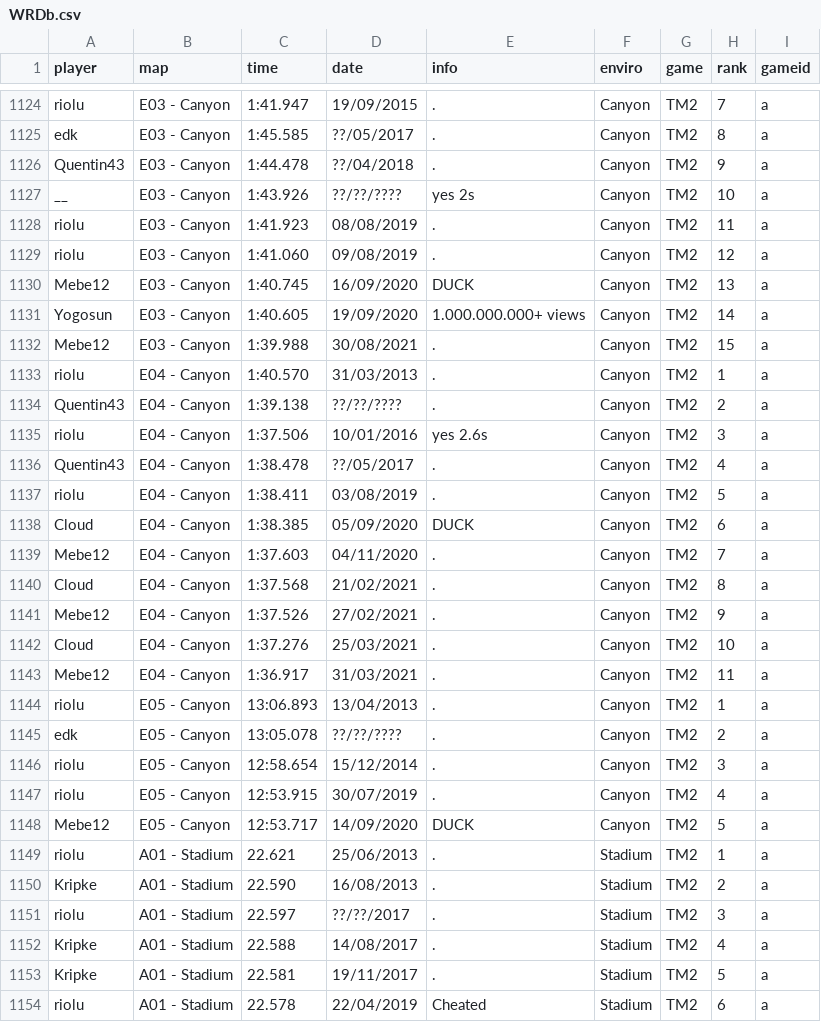
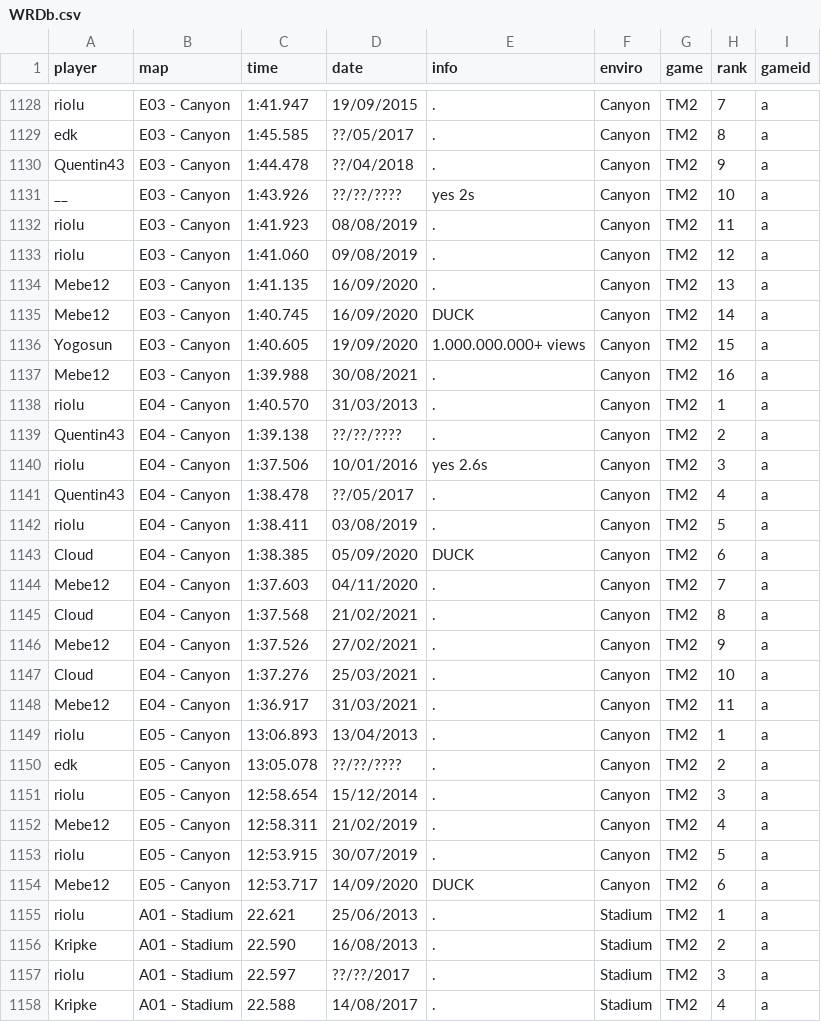
Before and after one commit to Loupphok/TWRC, a CSV file: data/WRDb.csv, drawn as a sheet; only a part is shown, gaps mark what is left out; the shorter side is filled out with more unchanged rows; the diff covers the shown part only.

```diff
--- a/data/WRDb.csv
+++ b/data/WRDb.csv
@@ -1129,5 +1133,6 @@ riolu;E03 - Canyon;1:41.923;08/08/2019;.;Canyon;TM2;11;a
 riolu;E03 - Canyon;1:41.060;09/08/2019;.;Canyon;TM2;12;a
-Mebe12;E03 - Canyon;1:40.745;16/09/2020;DUCK;Canyon;TM2;13;a
-Yogosun;E03 - Canyon;1:40.605;19/09/2020;1.000.000.000+ views;Canyon;TM2;14;a
-Mebe12;E03 - Canyon;1:39.988;30/08/2021;.;Canyon;TM2;15;a
+Mebe12;E03 - Canyon;1:41.135;16/09/2020;.;Canyon;TM2;13;a
+Mebe12;E03 - Canyon;1:40.745;16/09/2020;DUCK;Canyon;TM2;14;a
+Yogosun;E03 - Canyon;1:40.605;19/09/2020;1.000.000.000+ views;Canyon;TM2;15;a
+Mebe12;E03 - Canyon;1:39.988;30/08/2021;.;Canyon;TM2;16;a
 riolu;E04 - Canyon;1:40.570;31/03/2013;.;Canyon;TM2;1;a
@@ -1146,4 +1151,5 @@ edk;E05 - Canyon;13:05.078;??/??/????;.;Canyon;TM2;2;a
 riolu;E05 - Canyon;12:58.654;15/12/2014;.;Canyon;TM2;3;a
-riolu;E05 - Canyon;12:53.915;30/07/2019;.;Canyon;TM2;4;a
-Mebe12;E05 - Canyon;12:53.717;14/09/2020;DUCK;Canyon;TM2;5;a
+Mebe12;E05 - Canyon;12:58.311;21/02/2019;.;Canyon;TM2;4;a
+riolu;E05 - Canyon;12:53.915;30/07/2019;.;Canyon;TM2;5;a
+Mebe12;E05 - Canyon;12:53.717;14/09/2020;DUCK;Canyon;TM2;6;a
 riolu;A01 - Stadium;22.621;25/06/2013;.;Stadium;TM2;1;a
```
Also changed, not shown: 4 added rows and 17 edited cells elsewhere in this file.
